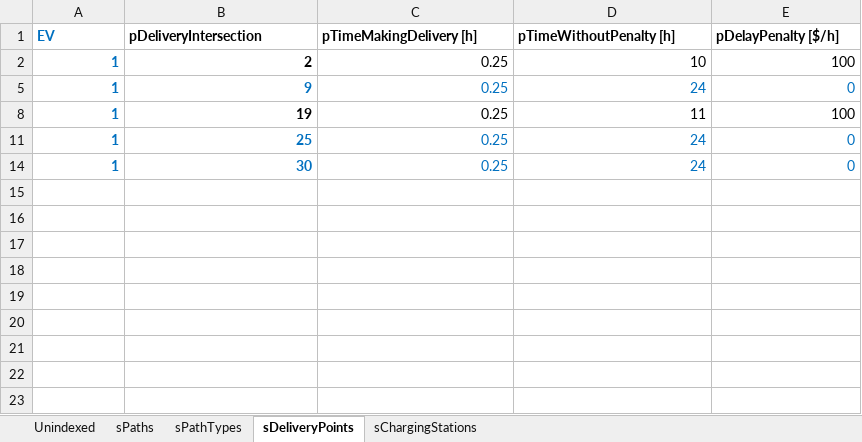
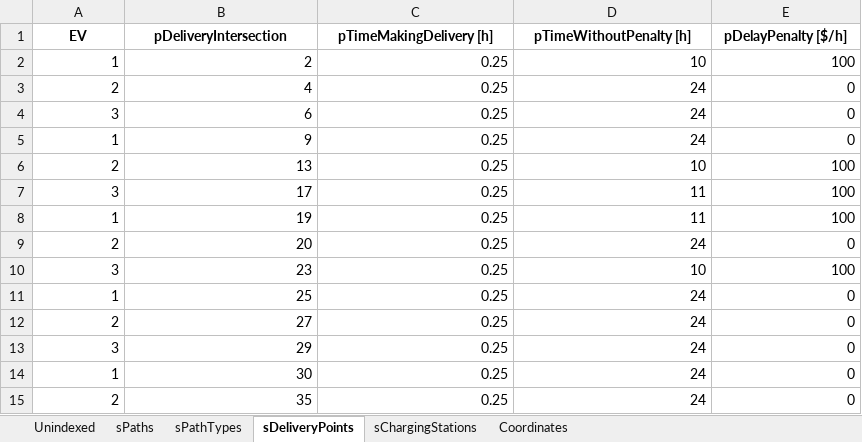
Before and after one commit to RodrigoCastroF/TFM-EV-Routing, an Excel workbook: data/37-intersection map.xlsx, sheet sDeliveryPoints, drawn as a sheet; values as stored, in another font and other column widths than the file's, no borders; the diff names each change by its address in the sheet, - before the commit and + after, or states it on an @@ line.

Commit message:
Map coordinates in Excel file

```diff
--- a/data/37-intersection map.xlsx (sheet sDeliveryPoints)
+++ b/data/37-intersection map.xlsx (sheet sDeliveryPoints)
+sheet tab: Coordinates
-A1:A2 text colour: #0070C0
+A1:A2 text colour: black
-A1:E1 alignment: left
+A1:E1 alignment: center
-A2:B2 bold: on
+A2:B2 bold: off
@@ row 3 unhidden: 2 | 4 | 0.25 | 24 | 0 @@
@@ row 4 unhidden: 3 | 6 | 0.25 | 24 | 0 @@
-A5:B5 bold: on
+A5:B5 bold: off
-A5:E5 text colour: #0070C0
+A5:E5 text colour: black
@@ row 6 unhidden: 2 | 13 | 0.25 | 10 | 100 @@
@@ row 7 unhidden: 3 | 17 | 0.25 | 11 | 100 @@
-A8:B8 bold: on
+A8:B8 bold: off
-A8 text colour: #0070C0
+A8 text colour: black
@@ row 9 unhidden: 2 | 20 | 0.25 | 24 | 0 @@
@@ row 10 unhidden: 3 | 23 | 0.25 | 10 | 100 @@
-A11:B11 bold: on
+A11:B11 bold: off
-A11:E11 text colour: #0070C0
+A11:E11 text colour: black
@@ row 12 unhidden: 2 | 27 | 0.25 | 24 | 0 @@
@@ row 13 unhidden: 3 | 29 | 0.25 | 24 | 0 @@
-A14:B14 bold: on
+A14:B14 bold: off
-A14:E14 text colour: #0070C0
+A14:E14 text colour: black
@@ row 15 unhidden: 2 | 35 | 0.25 | 24 | 0 @@
```
Also changed, not shown: sheet sPathTypes, sheet sChargingStations, sheet Unindexed, formulas that keep their value, data/37-intersection map EV1 Solution.xlsx, data/37-intersection map EV2 Solution.xlsx, 8 other files.
